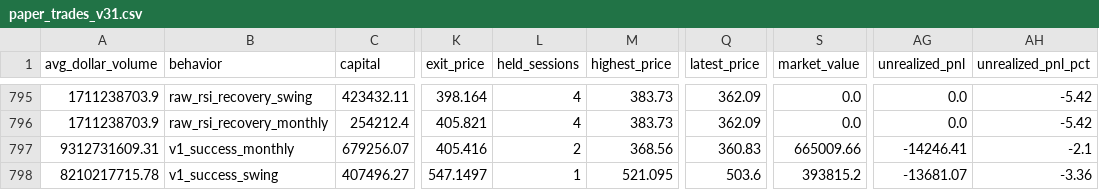
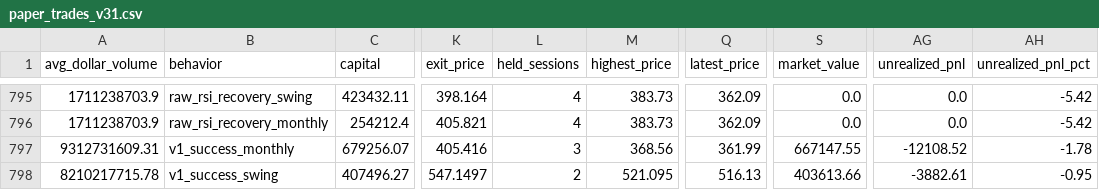
Before and after one commit to Anasmohm/strategy-testing-v2, a CSV file: reports/paper_trades_v31.csv, drawn as a sheet; only a part is shown, gaps mark what is left out; the diff names each change by its address in the sheet, - before the commit and + after, or states it on an @@ line.

```diff
--- a/reports/paper_trades_v31.csv
+++ b/reports/paper_trades_v31.csv
-L797 (held_sessions): 2
+L797 (held_sessions): 3
-Q797 (latest_price): 360.83
+Q797 (latest_price): 361.99
-S797 (market_value): 665009.66
+S797 (market_value): 667147.55
-AG797 (unrealized_pnl): -14246.41
+AG797 (unrealized_pnl): -12108.52
-AH797 (unrealized_pnl_pct): -2.1
+AH797 (unrealized_pnl_pct): -1.78
-L798 (held_sessions): 1
+L798 (held_sessions): 2
-Q798 (latest_price): 503.6
+Q798 (latest_price): 516.13
-S798 (market_value): 393815.2
+S798 (market_value): 403613.66
-AG798 (unrealized_pnl): -13681.07
+AG798 (unrealized_pnl): -3882.61
-AH798 (unrealized_pnl_pct): -3.36
+AH798 (unrealized_pnl_pct): -0.95
```
Also changed, not shown: reports/paper_equity_curve_v31.csv, reports/portfolio_equity_curve.csv, 16 other files.
